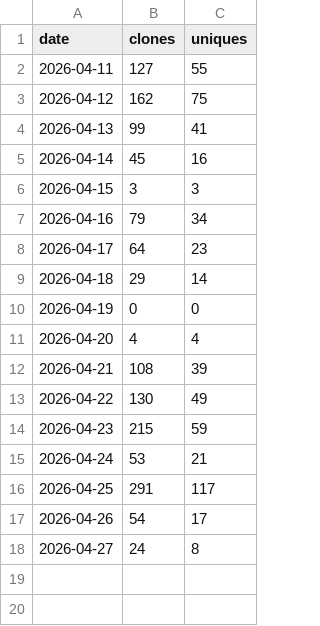
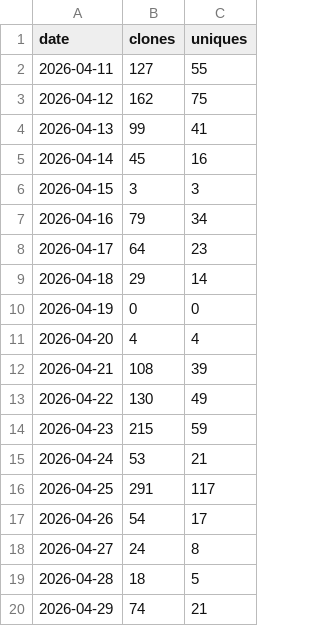
Before and after one commit to rojaslen/AISF-WEB, a CSV file: traffic/clones.csv, drawn as a sheet; the diff names each change by its address in the sheet, - before the commit and + after, or states it on an @@ line.

```diff
--- a/traffic/clones.csv
+++ b/traffic/clones.csv
+row 19: 2026-04-28 | 18 | 5
+row 20: 2026-04-29 | 74 | 21
```
Also changed, not shown: traffic/paths.csv, traffic/views.csv, 1 other file.
